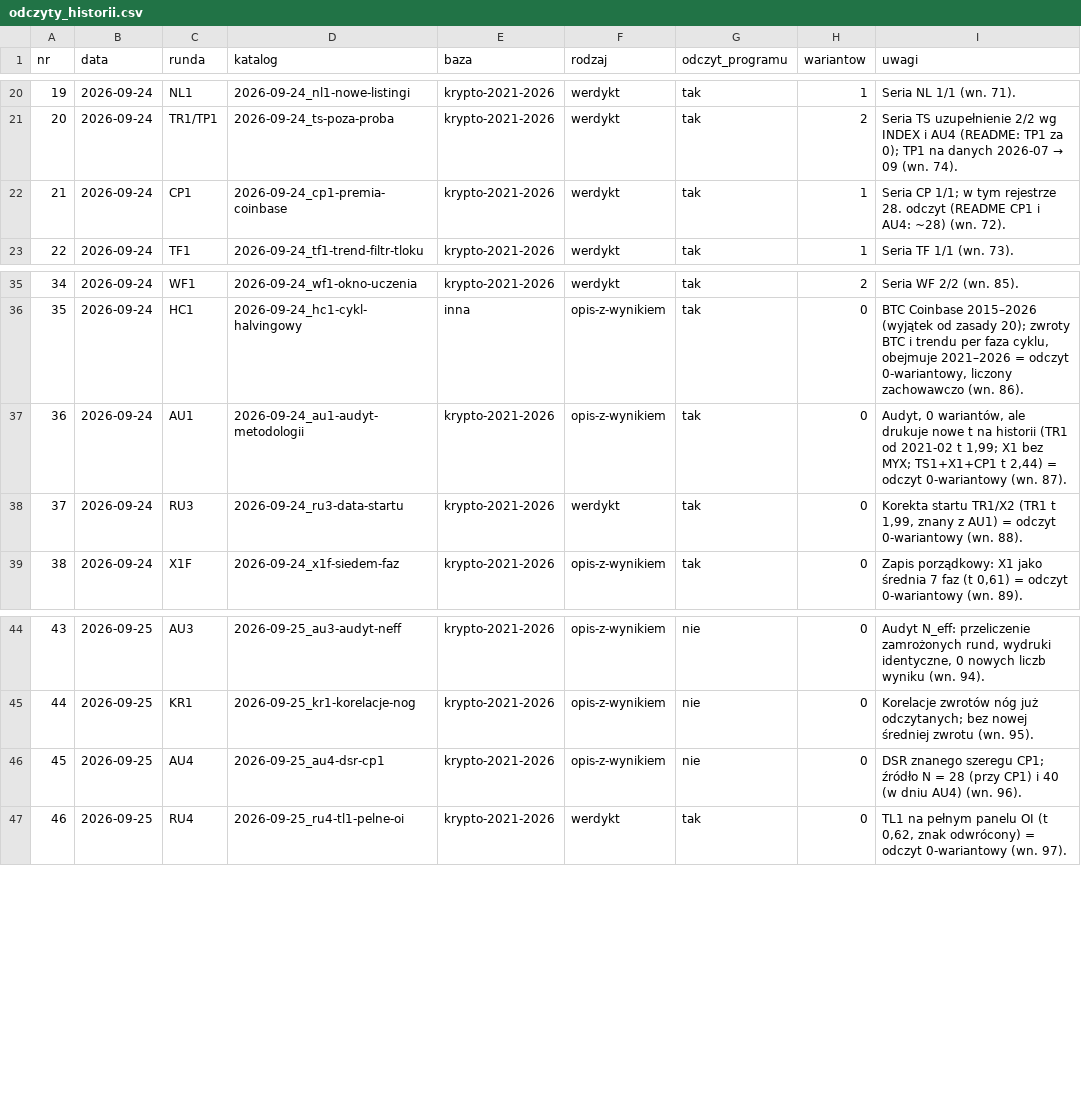
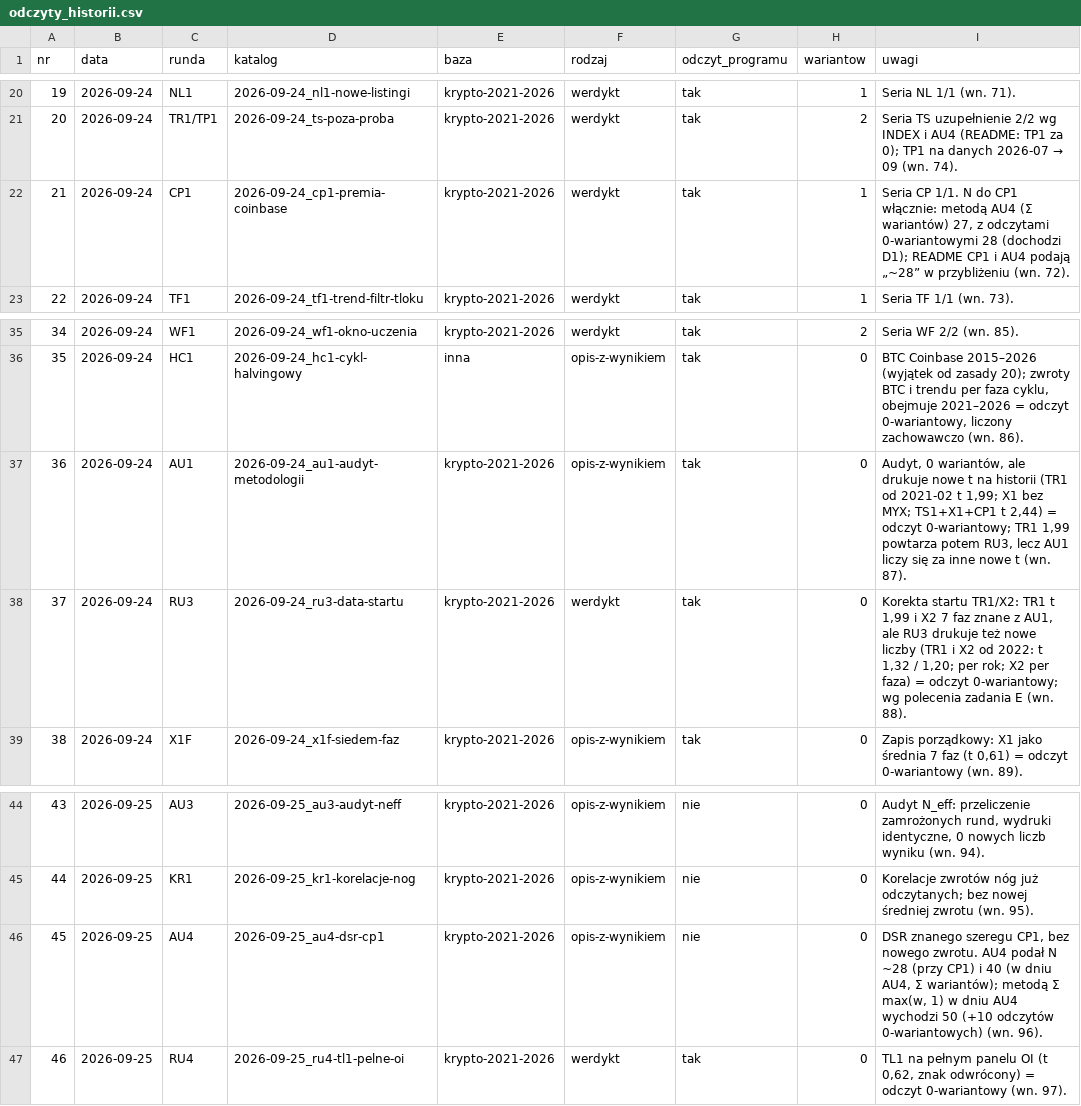
Before and after one commit to piotrgebala/alpha, a CSV file: runs/odczyty_historii.csv, drawn as a sheet; only a part is shown, gaps mark what is left out.

```diff
--- a/runs/odczyty_historii.csv
+++ b/runs/odczyty_historii.csv
@@ -21,3 +21,3 @@ nr,data,runda,katalog,baza,rodzaj,odczyt_programu,wariantow,uwagi
 20,2026-09-24,TR1/TP1,2026-09-24_ts-poza-proba,krypto-2021-2026,werdykt,tak,2,Seria TS uzupełnienie 2/2 wg INDEX i AU4 (README: TP1 za 0); TP1 na danych 2026-07 → 09 (wn. 74).
-21,2026-09-24,CP1,2026-09-24_cp1-premia-coinbase,krypto-2021-2026,werdykt,tak,1,Seria CP 1/1; w tym rejestrze 28. odczyt (README CP1 i AU4: ~28) (wn. 72).
+21,2026-09-24,CP1,2026-09-24_cp1-premia-coinbase,krypto-2021-2026,werdykt,tak,1,"Seria CP 1/1. N do CP1 włącznie: metodą AU4 (Σ wariantów) 27, z odczytami 0-wariantowymi 28 (dochodzi D1); README CP1 i AU4 podają „~28” w przybliżeniu (wn. 72)."
 22,2026-09-24,TF1,2026-09-24_tf1-trend-filtr-tloku,krypto-2021-2026,werdykt,tak,1,Seria TF 1/1 (wn. 73).
@@ -36,4 +36,4 @@ nr,data,runda,katalog,baza,rodzaj,odczyt_programu,wariantow,uwagi
 35,2026-09-24,HC1,2026-09-24_hc1-cykl-halvingowy,inna,opis-z-wynikiem,tak,0,"BTC Coinbase 2015–2026 (wyjątek od zasady 20); zwroty BTC i trendu per faza cyklu, obejmuje 2021–2026 = odczyt 0-wariantowy, liczony zachowawczo (wn. 86)."
-36,2026-09-24,AU1,2026-09-24_au1-audyt-metodologii,krypto-2021-2026,opis-z-wynikiem,tak,0,"Audyt, 0 wariantów, ale drukuje nowe t na historii (TR1 od 2021-02 t 1,99; X1 bez MYX; TS1+X1+CP1 t 2,44) = odczyt 0-wariantowy (wn. 87)."
-37,2026-09-24,RU3,2026-09-24_ru3-data-startu,krypto-2021-2026,werdykt,tak,0,"Korekta startu TR1/X2 (TR1 t 1,99, znany z AU1) = odczyt 0-wariantowy (wn. 88)."
+36,2026-09-24,AU1,2026-09-24_au1-audyt-metodologii,krypto-2021-2026,opis-z-wynikiem,tak,0,"Audyt, 0 wariantów, ale drukuje nowe t na historii (TR1 od 2021-02 t 1,99; X1 bez MYX; TS1+X1+CP1 t 2,44) = odczyt 0-wariantowy; TR1 1,99 powtarza potem RU3, lecz AU1 liczy się za inne nowe t (wn. 87)."
+37,2026-09-24,RU3,2026-09-24_ru3-data-startu,krypto-2021-2026,werdykt,tak,0,"Korekta startu TR1/X2: TR1 t 1,99 i X2 7 faz znane z AU1, ale RU3 drukuje też nowe liczby (TR1 i X2 od 2022: t 1,32 / 1,20; per rok; X2 per faza) = odczyt 0-wariantowy; wg polecenia zadania E (wn. 88)."
 38,2026-09-24,X1F,2026-09-24_x1f-siedem-faz,krypto-2021-2026,opis-z-wynikiem,tak,0,"Zapis porządkowy: X1 jako średnia 7 faz (t 0,61) = odczyt 0-wariantowy (wn. 89)."
@@ -45,3 +45,3 @@ nr,data,runda,katalog,baza,rodzaj,odczyt_programu,wariantow,uwagi
 44,2026-09-25,KR1,2026-09-25_kr1-korelacje-nog,krypto-2021-2026,opis-z-wynikiem,nie,0,Korelacje zwrotów nóg już odczytanych; bez nowej średniej zwrotu (wn. 95).
-45,2026-09-25,AU4,2026-09-25_au4-dsr-cp1,krypto-2021-2026,opis-z-wynikiem,nie,0,DSR znanego szeregu CP1; źródło N = 28 (przy CP1) i 40 (w dniu AU4) (wn. 96).
+45,2026-09-25,AU4,2026-09-25_au4-dsr-cp1,krypto-2021-2026,opis-z-wynikiem,nie,0,"DSR znanego szeregu CP1, bez nowego zwrotu. AU4 podał N ~28 (przy CP1) i 40 (w dniu AU4, Σ wariantów); metodą Σ max(w, 1) w dniu AU4 wychodzi 50 (+10 odczytów 0-wariantowych) (wn. 96)."
 46,2026-09-25,RU4,2026-09-25_ru4-tl1-pelne-oi,krypto-2021-2026,werdykt,tak,0,"TL1 na pełnym panelu OI (t 0,62, znak odwrócony) = odczyt 0-wariantowy (wn. 97)."
```
Also changed, not shown: 3 other files.
